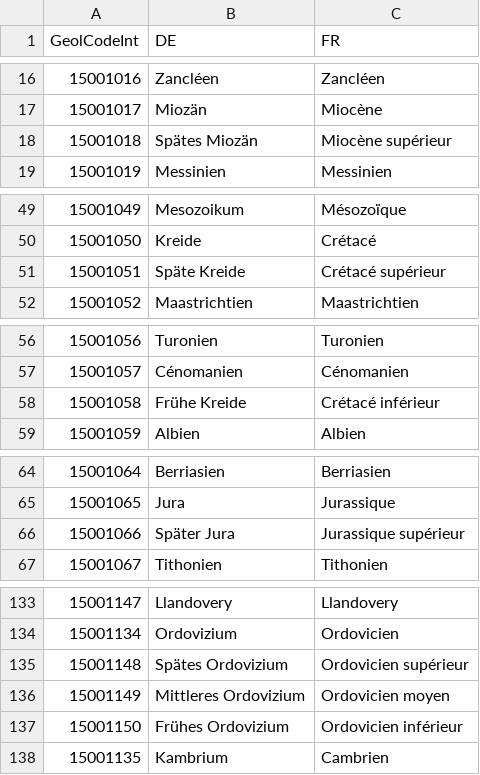
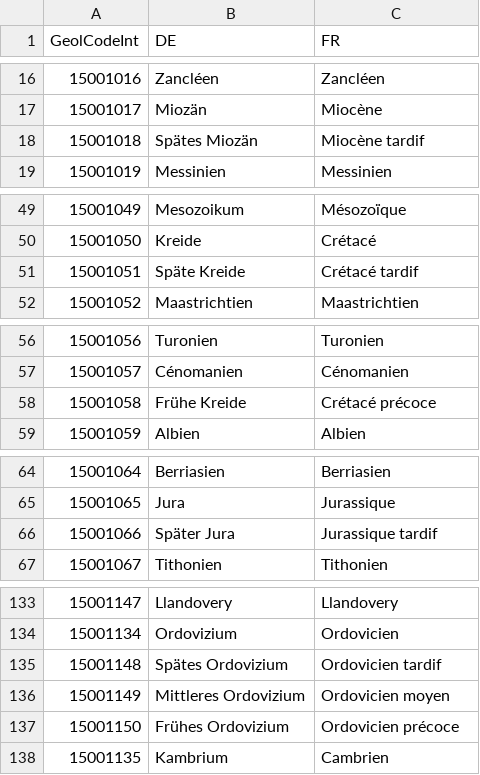
Before and after one commit to swisstopo/lg-geology-data-model, a CSV file: exports/2025-05-26/geolcode_chrono.csv, drawn as a sheet; only a part is shown, gaps mark what is left out; the diff covers the shown part only.

Commit message:
früh -> précoce, spät-> tardif

```diff
--- a/exports/2025-05-26/geolcode_chrono.csv
+++ b/exports/2025-05-26/geolcode_chrono.csv
@@ -17,3 +17,3 @@ GeolCodeInt,DE,FR
 15001017,Miozän,Miocène
-15001018,Spätes Miozän,Miocène supérieur
+15001018,Spätes Miozän,Miocène tardif
 15001019,Messinien,Messinien
@@ -50,3 +50,3 @@ GeolCodeInt,DE,FR
 15001050,Kreide,Crétacé
-15001051,Späte Kreide,Crétacé supérieur
+15001051,Späte Kreide,Crétacé tardif
 15001052,Maastrichtien,Maastrichtien
@@ -57,3 +57,3 @@ GeolCodeInt,DE,FR
 15001057,Cénomanien,Cénomanien
-15001058,Frühe Kreide,Crétacé inférieur
+15001058,Frühe Kreide,Crétacé précoce
 15001059,Albien,Albien
@@ -65,3 +65,3 @@ GeolCodeInt,DE,FR
 15001065,Jura,Jurassique
-15001066,Später Jura,Jurassique supérieur
+15001066,Später Jura,Jurassique tardif
 15001067,Tithonien,Tithonien
@@ -134,5 +134,5 @@ GeolCodeInt,DE,FR
 15001134,Ordovizium,Ordovicien
-15001148,Spätes Ordovizium,Ordovicien supérieur
+15001148,Spätes Ordovizium,Ordovicien tardif
 15001149,Mittleres Ordovizium,Ordovicien moyen
-15001150,Frühes Ordovizium,Ordovicien inférieur
+15001150,Frühes Ordovizium,Ordovicien précoce
 15001135,Kambrium,Cambrien
```
Also changed, not shown: 22 edited cells elsewhere in this file.
